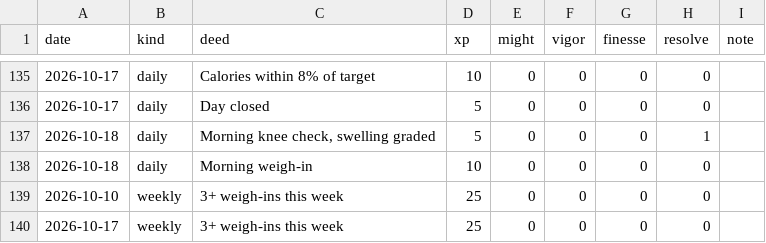
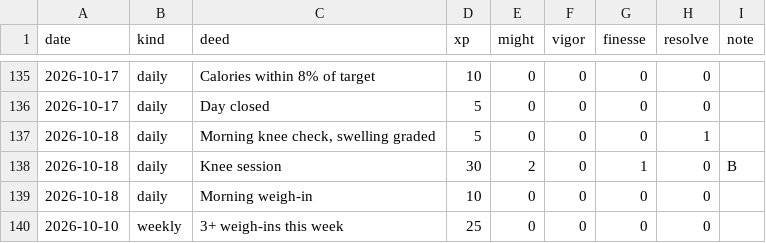
Before and after one commit to bro2jo/leyenda, a CSV file: engine/deeds.csv, drawn as a sheet; only a part is shown, gaps mark what is left out; the shorter side is filled out with more unchanged rows; the diff names each change by its address in the sheet, - before the commit and + after, or states it on an @@ line.

```diff
--- a/engine/deeds.csv
+++ b/engine/deeds.csv
+row 138: 2026-10-18 | daily | Knee session | 30 | 2 | 0 | 1 | 0 | B
```
Also changed, not shown: real/logs/daily_log.csv, real/logs/exercise_log.csv, 7 other files.
